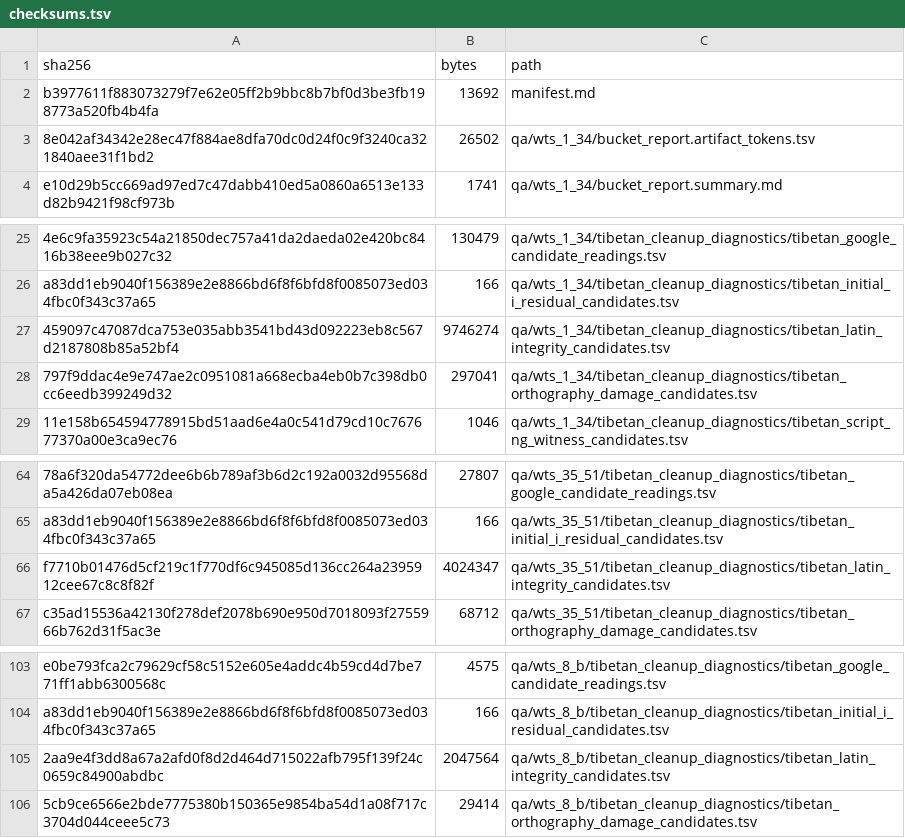
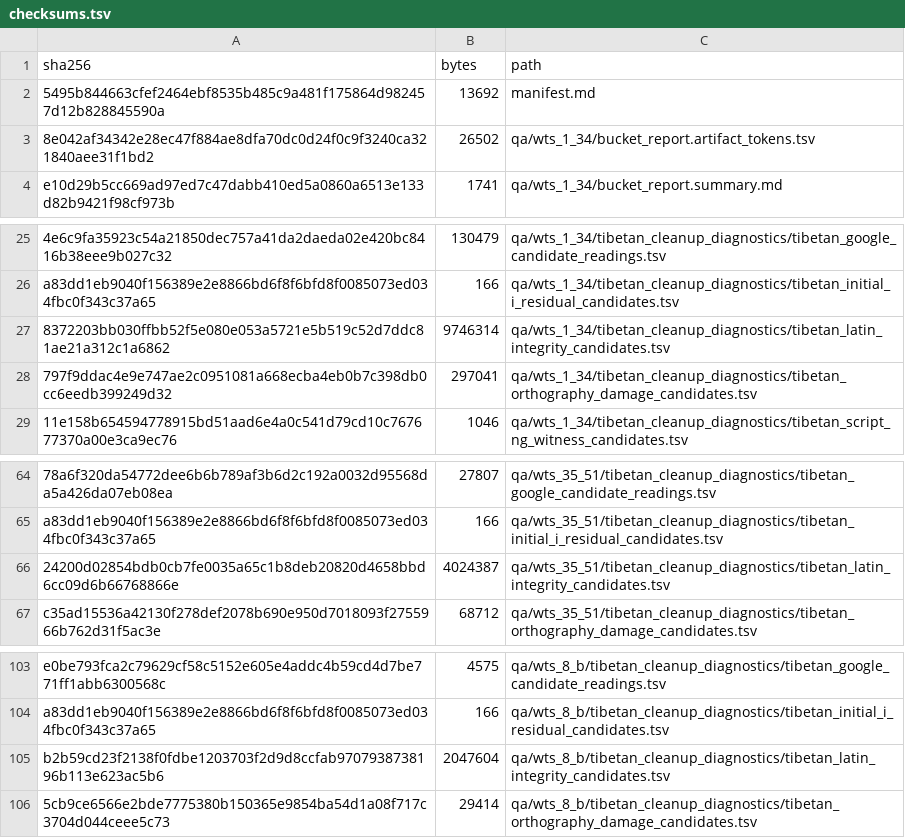
Before and after one commit to nh36/WtSOCR, a TSV file: release/current/checksums.tsv, drawn as a sheet; only a part is shown, gaps mark what is left out; the diff names each change by its address in the sheet, - before the commit and + after, or states it on an @@ line.

```diff
--- a/release/current/checksums.tsv
+++ b/release/current/checksums.tsv
-A2 (sha256): b3977611f883073279f7e62e05ff2b9bbc8b7bf0d3be3fb198773a520fb4b4fa
+A2 (sha256): 5495b844663cfef2464ebf8535b485c9a481f175864d982457d12b828845590a
-A27 (sha256): 459097c47087dca753e035abb3541bd43d092223eb8c567d2187808b85a52bf4
+A27 (sha256): 8372203bb030ffbb52f5e080e053a5721e5b519c52d7ddc81ae21a312c1a6862
-B27 (bytes): 9746274
+B27 (bytes): 9746314
-A66 (sha256): f7710b01476d5cf219c1f770df6c945085d136cc264a2395912cee67c8c8f82f
+A66 (sha256): 24200d02854bdb0cb7fe0035a65c1b8deb20820d4658bbd6cc09d6b66768866e
-B66 (bytes): 4024347
+B66 (bytes): 4024387
-A105 (sha256): 2aa9e4f3dd8a67a2afd0f8d2d464d715022afb795f139f24c0659c84900abdbc
+A105 (sha256): b2b59cd23f2138f0fdbe1203703f2d9d8ccfab9707938738196b113e623ac5b6
-B105 (bytes): 2047564
+B105 (bytes): 2047604
```
Also changed, not shown: data/tibetan_latin_signature_condition_backtest.tsv, 9 other files.
